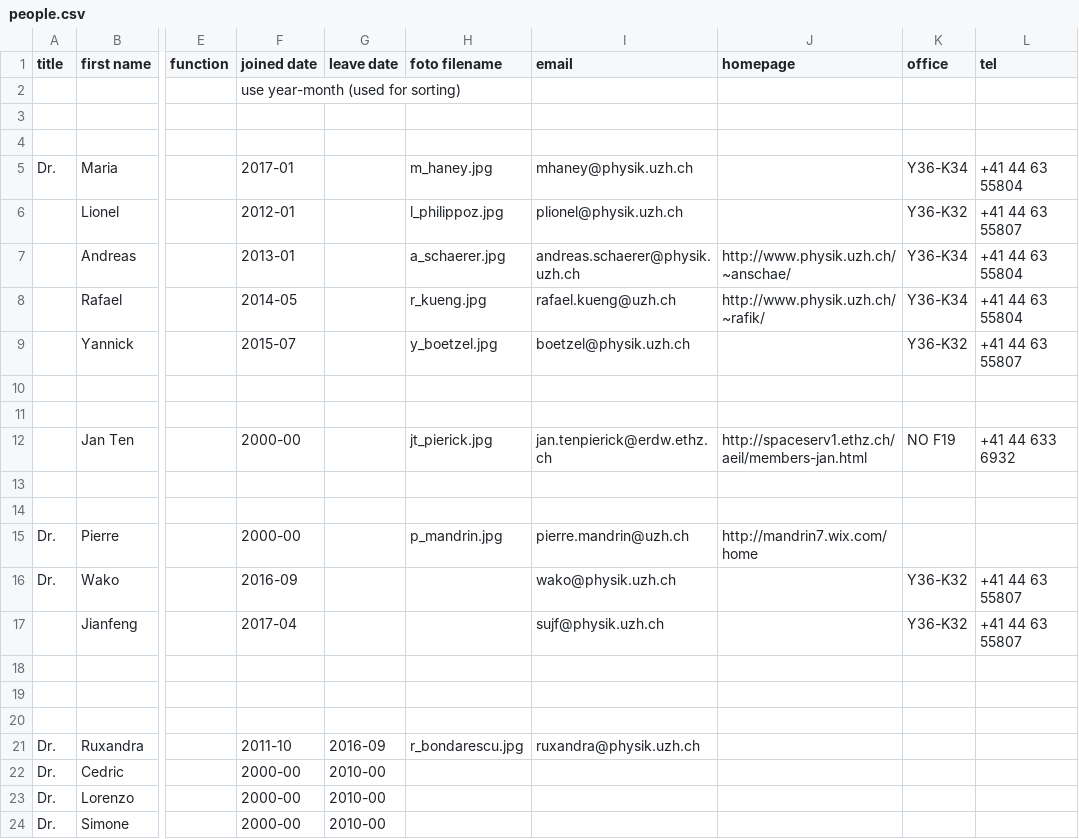
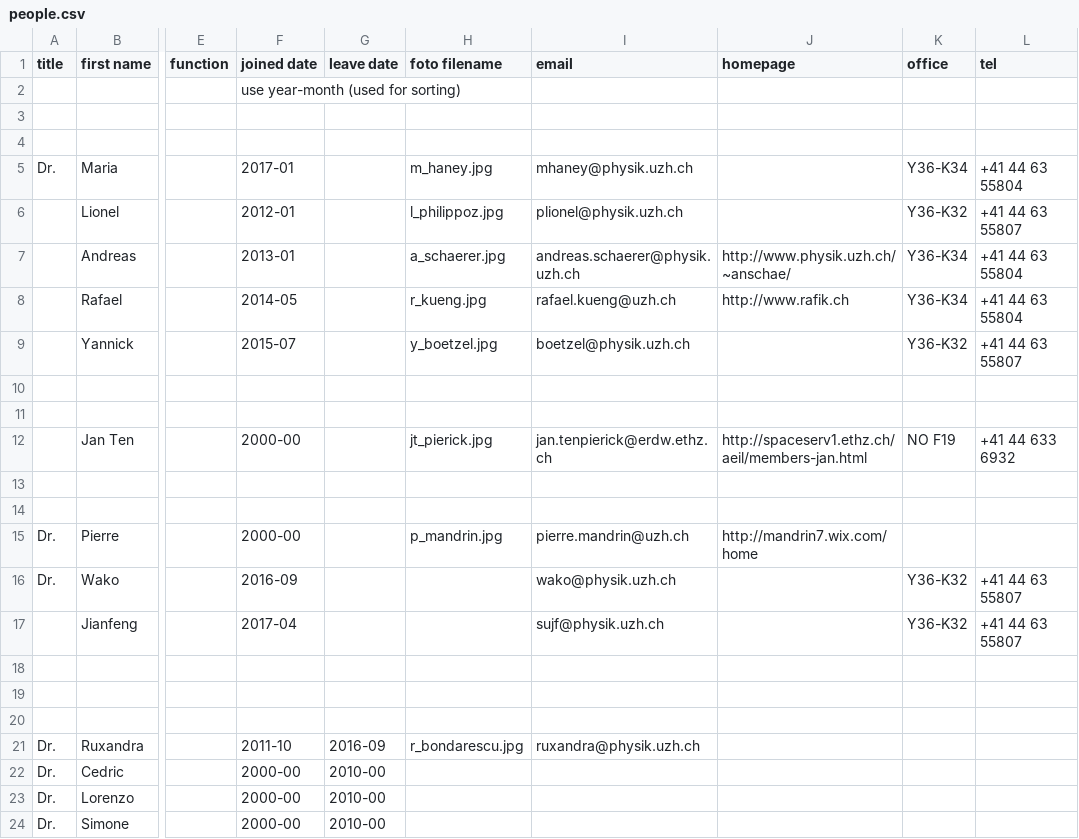
Before and after one commit to AstroPhysicsUZH/group_homepage, a CSV file: people/people.csv, drawn as a sheet; only a part is shown, gaps mark what is left out; the diff names each change by its address in the sheet, - before the commit and + after, or states it on an @@ line.

Commit message:
change my homepage

```diff
--- a/people/people.csv
+++ b/people/people.csv
-J8 (homepage): http://www.physik.uzh.ch/~rafik/
+J8 (homepage): http://www.rafik.ch
```
